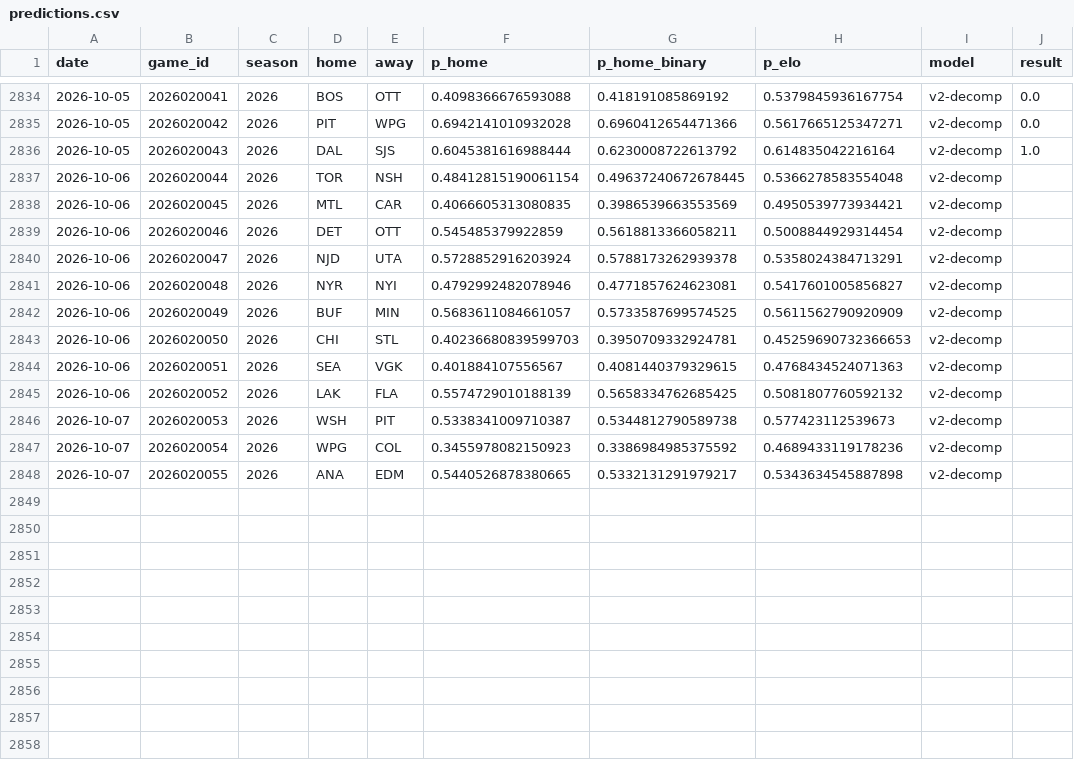
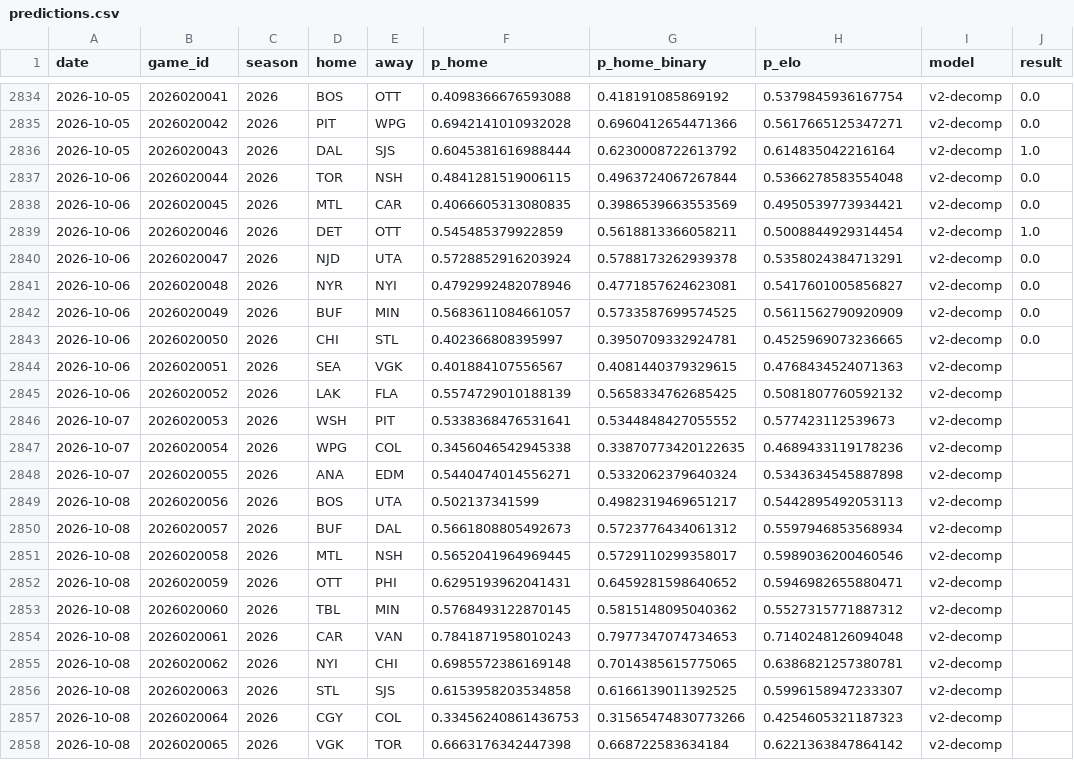
Before and after one commit to azcal/mbm-nhl, a CSV file: logs/predictions.csv, drawn as a sheet; only a part is shown, gaps mark what is left out.

```diff
--- a/logs/predictions.csv
+++ b/logs/predictions.csv
@@ -2836,13 +2836,23 @@ date,game_id,season,home,away,p_home,p_home_binary,p_elo,model,result
 2026-10-05,2026020043,2026,DAL,SJS,0.6045381616988444,0.6230008722613792,0.614835042216164,v2-decomp,1.0
-2026-10-06,2026020044,2026,TOR,NSH,0.48412815190061154,0.49637240672678445,0.5366278583554048,v2-decomp,
-2026-10-06,2026020045,2026,MTL,CAR,0.4066605313080835,0.3986539663553569,0.4950539773934421,v2-decomp,
-2026-10-06,2026020046,2026,DET,OTT,0.545485379922859,0.5618813366058211,0.5008844929314454,v2-decomp,
-2026-10-06,2026020047,2026,NJD,UTA,0.5728852916203924,0.5788173262939378,0.5358024384713291,v2-decomp,
-2026-10-06,2026020048,2026,NYR,NYI,0.4792992482078946,0.4771857624623081,0.5417601005856827,v2-decomp,
-2026-10-06,2026020049,2026,BUF,MIN,0.5683611084661057,0.5733587699574525,0.5611562790920909,v2-decomp,
-2026-10-06,2026020050,2026,CHI,STL,0.40236680839599703,0.3950709332924781,0.45259690732366653,v2-decomp,
+2026-10-06,2026020044,2026,TOR,NSH,0.4841281519006115,0.4963724067267844,0.5366278583554048,v2-decomp,0.0
+2026-10-06,2026020045,2026,MTL,CAR,0.4066605313080835,0.3986539663553569,0.4950539773934421,v2-decomp,0.0
+2026-10-06,2026020046,2026,DET,OTT,0.545485379922859,0.5618813366058211,0.5008844929314454,v2-decomp,1.0
+2026-10-06,2026020047,2026,NJD,UTA,0.5728852916203924,0.5788173262939378,0.5358024384713291,v2-decomp,0.0
+2026-10-06,2026020048,2026,NYR,NYI,0.4792992482078946,0.4771857624623081,0.5417601005856827,v2-decomp,0.0
+2026-10-06,2026020049,2026,BUF,MIN,0.5683611084661057,0.5733587699574525,0.5611562790920909,v2-decomp,0.0
+2026-10-06,2026020050,2026,CHI,STL,0.402366808395997,0.3950709332924781,0.4525969073236665,v2-decomp,0.0
 2026-10-06,2026020051,2026,SEA,VGK,0.401884107556567,0.4081440379329615,0.4768434524071363,v2-decomp,
 2026-10-06,2026020052,2026,LAK,FLA,0.5574729010188139,0.5658334762685425,0.5081807760592132,v2-decomp,
-2026-10-07,2026020053,2026,WSH,PIT,0.5338341009710387,0.5344812790589738,0.577423112539673,v2-decomp,
-2026-10-07,2026020054,2026,WPG,COL,0.3455978082150923,0.3386984985375592,0.4689433119178236,v2-decomp,
-2026-10-07,2026020055,2026,ANA,EDM,0.5440526878380665,0.5332131291979217,0.5343634545887898,v2-decomp,
+2026-10-07,2026020053,2026,WSH,PIT,0.5338368476531641,0.5344848427055552,0.577423112539673,v2-decomp,
+2026-10-07,2026020054,2026,WPG,COL,0.3456046542945338,0.33870773420122635,0.4689433119178236,v2-decomp,
+2026-10-07,2026020055,2026,ANA,EDM,0.5440474014556271,0.5332062379640324,0.5343634545887898,v2-decomp,
+2026-10-08,2026020056,2026,BOS,UTA,0.502137341599,0.4982319469651217,0.5442895492053113,v2-decomp,
+2026-10-08,2026020057,2026,BUF,DAL,0.5661808805492673,0.5723776434061312,0.5597946853568934,v2-decomp,
+2026-10-08,2026020058,2026,MTL,NSH,0.5652041964969445,0.5729110299358017,0.5989036200460546,v2-decomp,
+2026-10-08,2026020059,2026,OTT,PHI,0.6295193962041431,0.6459281598640652,0.5946982655880471,v2-decomp,
+2026-10-08,2026020060,2026,TBL,MIN,0.5768493122870145,0.5815148095040362,0.5527315771887312,v2-decomp,
+2026-10-08,2026020061,2026,CAR,VAN,0.7841871958010243,0.7977347074734653,0.7140248126094048,v2-decomp,
+2026-10-08,2026020062,2026,NYI,CHI,0.6985572386169148,0.7014385615775065,0.6386821257380781,v2-decomp,
+2026-10-08,2026020063,2026,STL,SJS,0.6153958203534858,0.6166139011392525,0.5996158947233307,v2-decomp,
+2026-10-08,2026020064,2026,CGY,COL,0.33456240861436753,0.31565474830773266,0.4254605321187323,v2-decomp,
+2026-10-08,2026020065,2026,VGK,TOR,0.6663176342447398,0.668722583634184,0.6221363847864142,v2-decomp,
```
Also changed, not shown: data/games.csv, logs/graded.csv, 3 other files.
